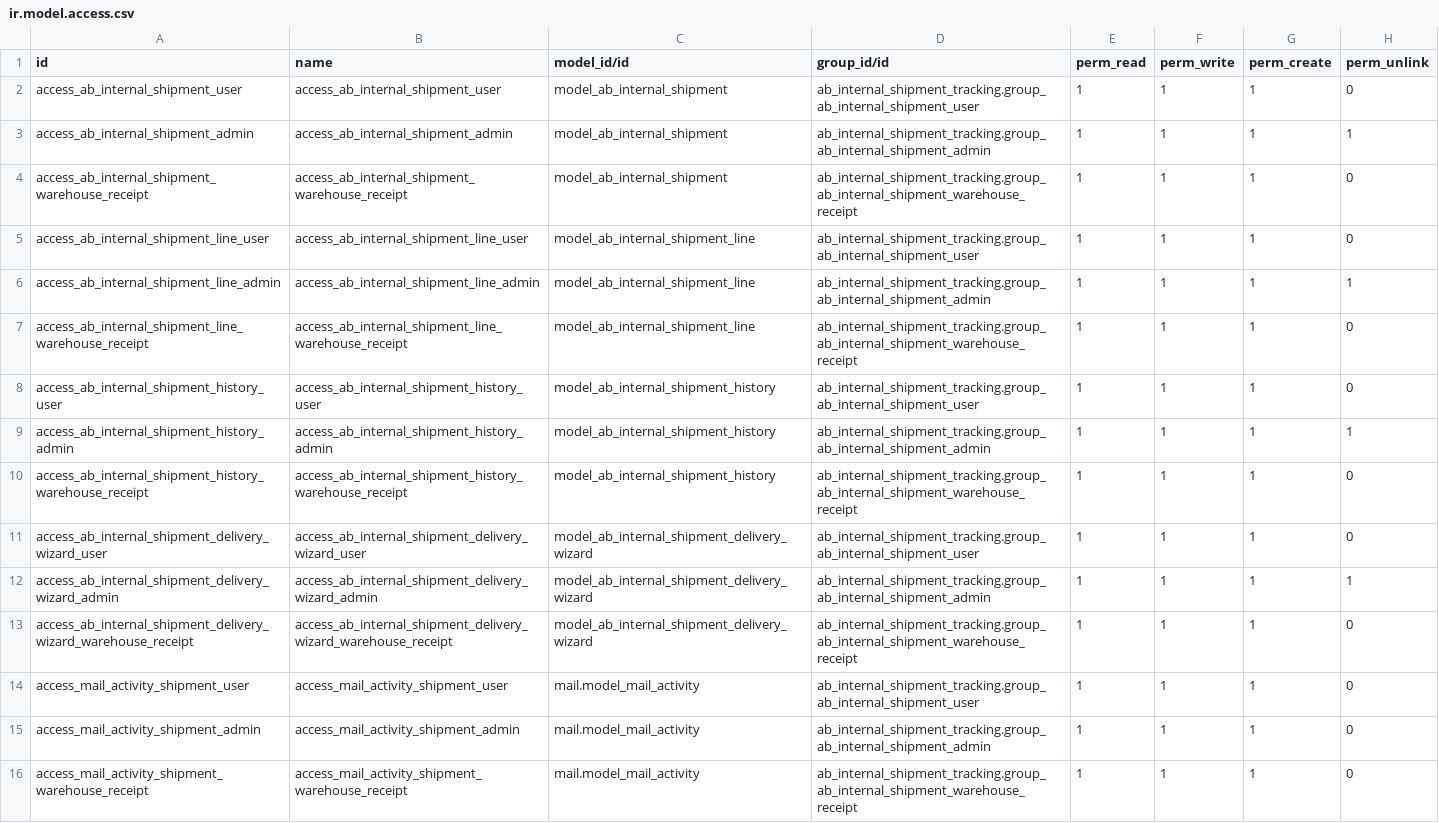
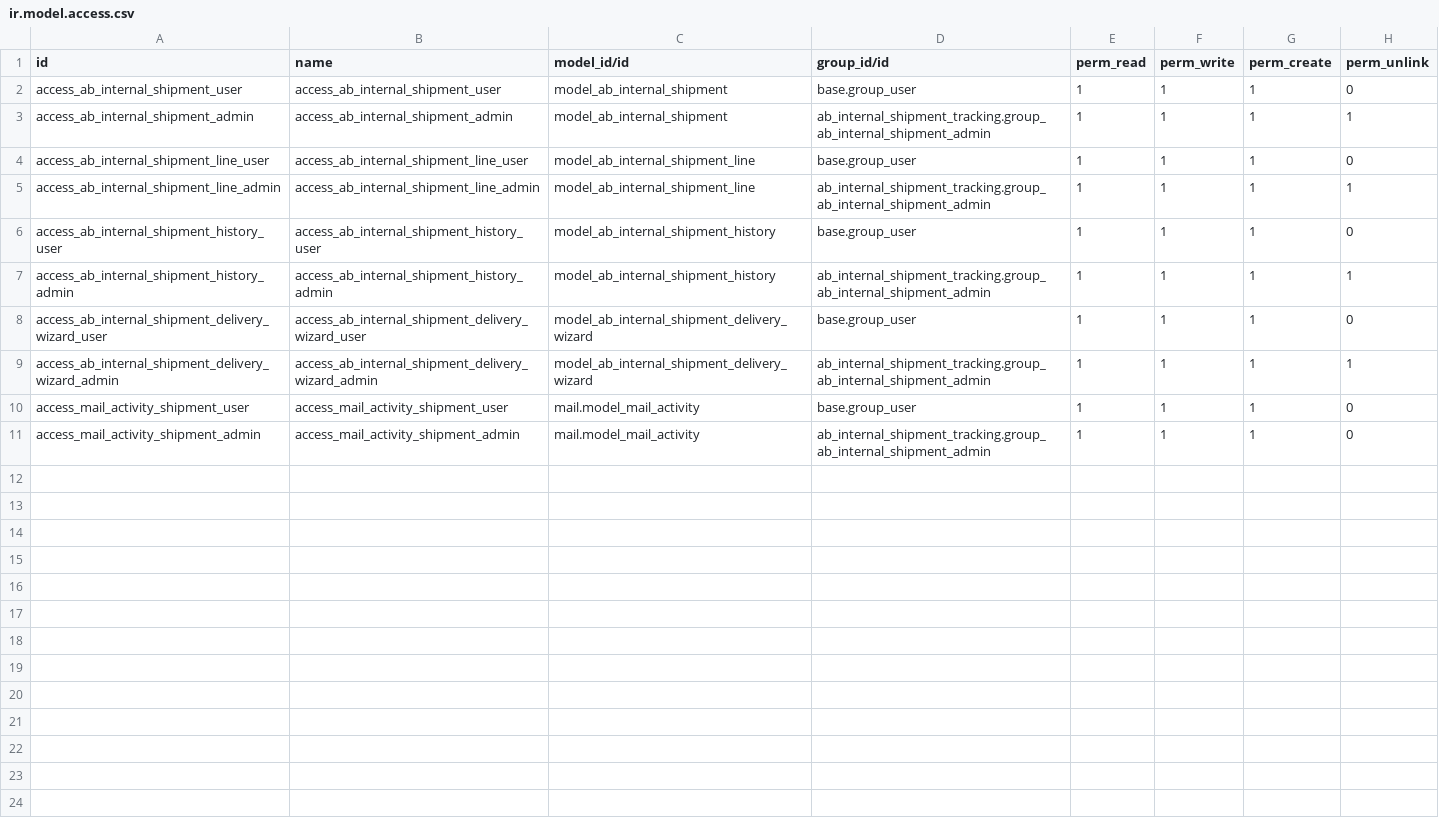
Before and after one commit to abdinpharmacies/hr, a CSV file: ab_internal_shipment_tracking/security/ir.model.access.csv, drawn as a sheet.

Commit message:
ab_internal_shipment_tracking/FIX:Improve warehouse receiving flow and security

```diff
--- a/ab_internal_shipment_tracking/security/ir.model.access.csv
+++ b/ab_internal_shipment_tracking/security/ir.model.access.csv
@@ -1,16 +1,11 @@
 id,name,model_id/id,group_id/id,perm_read,perm_write,perm_create,perm_unlink
-access_ab_internal_shipment_user,access_ab_internal_shipment_user,model_ab_internal_shipment,ab_internal_shipment_tracking.group_ab_internal_shipment_user,1,1,1,0
+access_ab_internal_shipment_user,access_ab_internal_shipment_user,model_ab_internal_shipment,base.group_user,1,1,1,0
 access_ab_internal_shipment_admin,access_ab_internal_shipment_admin,model_ab_internal_shipment,ab_internal_shipment_tracking.group_ab_internal_shipment_admin,1,1,1,1
-access_ab_internal_shipment_warehouse_receipt,access_ab_internal_shipment_warehouse_receipt,model_ab_internal_shipment,ab_internal_shipment_tracking.group_ab_internal_shipment_warehouse_receipt,1,1,1,0
-access_ab_internal_shipment_line_user,access_ab_internal_shipment_line_user,model_ab_internal_shipment_line,ab_internal_shipment_tracking.group_ab_internal_shipment_user,1,1,1,0
+access_ab_internal_shipment_line_user,access_ab_internal_shipment_line_user,model_ab_internal_shipment_line,base.group_user,1,1,1,0
 access_ab_internal_shipment_line_admin,access_ab_internal_shipment_line_admin,model_ab_internal_shipment_line,ab_internal_shipment_tracking.group_ab_internal_shipment_admin,1,1,1,1
-access_ab_internal_shipment_line_warehouse_receipt,access_ab_internal_shipment_line_warehouse_receipt,model_ab_internal_shipment_line,ab_internal_shipment_tracking.group_ab_internal_shipment_warehouse_receipt,1,1,1,0
-access_ab_internal_shipment_history_user,access_ab_internal_shipment_history_user,model_ab_internal_shipment_history,ab_internal_shipment_tracking.group_ab_internal_shipment_user,1,1,1,0
+access_ab_internal_shipment_history_user,access_ab_internal_shipment_history_user,model_ab_internal_shipment_history,base.group_user,1,1,1,0
 access_ab_internal_shipment_history_admin,access_ab_internal_shipment_history_admin,model_ab_internal_shipment_history,ab_internal_shipment_tracking.group_ab_internal_shipment_admin,1,1,1,1
-access_ab_internal_shipment_history_warehouse_receipt,access_ab_internal_shipment_history_warehouse_receipt,model_ab_internal_shipment_history,ab_internal_shipment_tracking.group_ab_internal_shipment_warehouse_receipt,1,1,1,0
-access_ab_internal_shipment_delivery_wizard_user,access_ab_internal_shipment_delivery_wizard_user,model_ab_internal_shipment_delivery_wizard,ab_internal_shipment_tracking.group_ab_internal_shipment_user,1,1,1,0
+access_ab_internal_shipment_delivery_wizard_user,access_ab_internal_shipment_delivery_wizard_user,model_ab_internal_shipment_delivery_wizard,base.group_user,1,1,1,0
 access_ab_internal_shipment_delivery_wizard_admin,access_ab_internal_shipment_delivery_wizard_admin,model_ab_internal_shipment_delivery_wizard,ab_internal_shipment_tracking.group_ab_internal_shipment_admin,1,1,1,1
-access_ab_internal_shipment_delivery_wizard_warehouse_receipt,access_ab_internal_shipment_delivery_wizard_warehouse_receipt,model_ab_internal_shipment_delivery_wizard,ab_internal_shipment_tracking.group_ab_internal_shipment_warehouse_receipt,1,1,1,0
-access_mail_activity_shipment_user,access_mail_activity_shipment_user,mail.model_mail_activity,ab_internal_shipment_tracking.group_ab_internal_shipment_user,1,1,1,0
+access_mail_activity_shipment_user,access_mail_activity_shipment_user,mail.model_mail_activity,base.group_user,1,1,1,0
 access_mail_activity_shipment_admin,access_mail_activity_shipment_admin,mail.model_mail_activity,ab_internal_shipment_tracking.group_ab_internal_shipment_admin,1,1,1,0
-access_mail_activity_shipment_warehouse_receipt,access_mail_activity_shipment_warehouse_receipt,mail.model_mail_activity,ab_internal_shipment_tracking.group_ab_internal_shipment_warehouse_receipt,1,1,1,0
```
Also changed, not shown: 9 other files.
